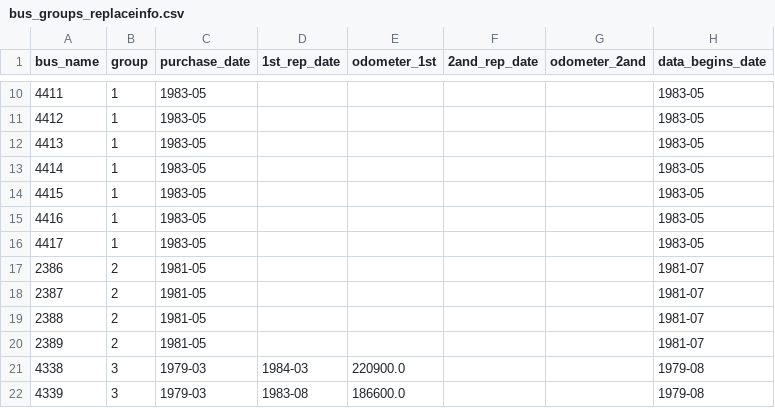
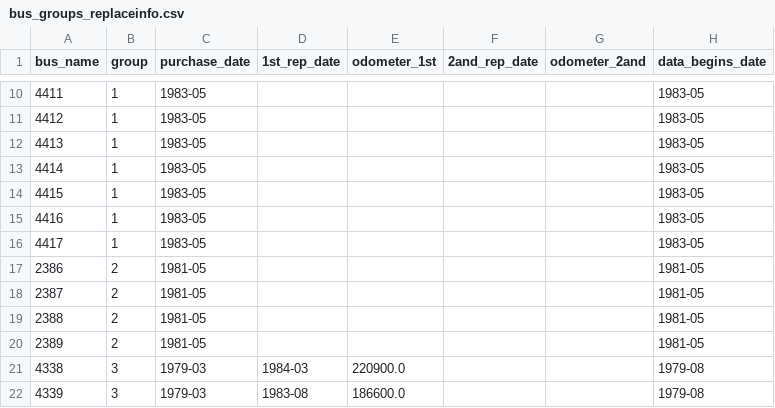
Before and after one commit to Aoyagi816/rust_reprication, a CSV file: data/bus_groups_replaceinfo.csv, drawn as a sheet; only a part is shown, gaps mark what is left out.

Commit message:
Fix data file and notebook references

```diff
--- a/data/bus_groups_replaceinfo.csv
+++ b/data/bus_groups_replaceinfo.csv
@@ -16,6 +16,6 @@ bus_name,group,purchase_date,1st_rep_date,odometer_1st,2and_rep_date,odometer_2a
 4417,1,1983-05,,,,,1983-05
-2386,2,1981-05,,,,,1981-07
-2387,2,1981-05,,,,,1981-07
-2388,2,1981-05,,,,,1981-07
-2389,2,1981-05,,,,,1981-07
+2386,2,1981-05,,,,,1981-05
+2387,2,1981-05,,,,,1981-05
+2388,2,1981-05,,,,,1981-05
+2389,2,1981-05,,,,,1981-05
 4338,3,1979-03,1984-03,220900.0,,,1979-08
```
Also changed, not shown: 4 other files.
